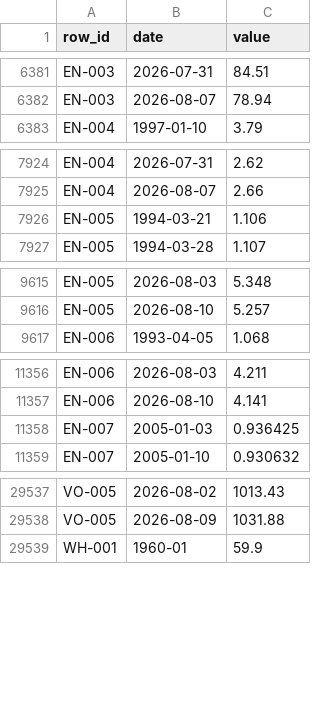
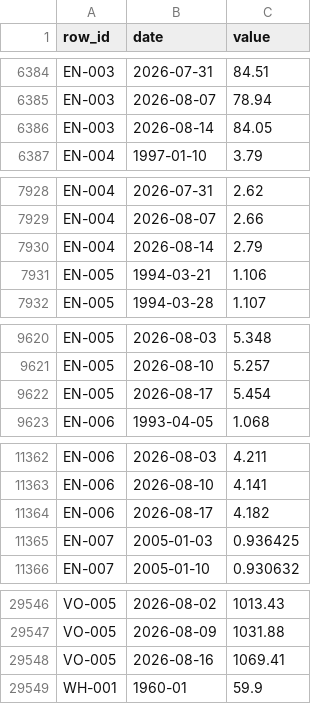
Before and after one commit to Paspie98/food-dashboard, a CSV file: commodity_dashboard/cleaned_data/commodity_series_history.csv, drawn as a sheet; only a part is shown, gaps mark what is left out; the diff covers the shown part only; the diff names each change by its address in the sheet, - before the commit and + after, or states it on an @@ line.

```diff
--- a/commodity_dashboard/cleaned_data/commodity_series_history.csv
+++ b/commodity_dashboard/cleaned_data/commodity_series_history.csv
+row 6386: EN-003 | 2026-08-14 | 84.05
+row 7930: EN-004 | 2026-08-14 | 2.79
+row 9622: EN-005 | 2026-08-17 | 5.454
+row 11364: EN-006 | 2026-08-17 | 4.182
+row 29548: VO-005 | 2026-08-16 | 1069.41
```
Also changed, not shown: 5 added rows and 3 edited cells elsewhere in this file, commodity_dashboard/cleaned_data/crosscheck_latest.csv, commodity_dashboard/logs/cloud_refresh_freshness_log.csv, 51 other files.
